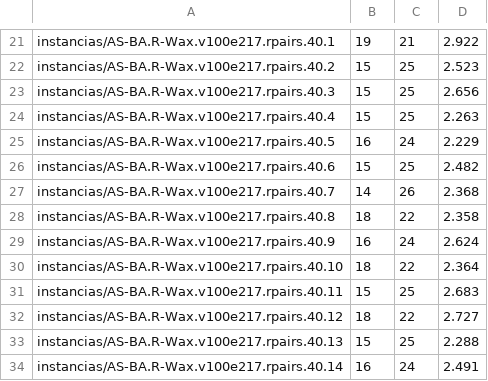
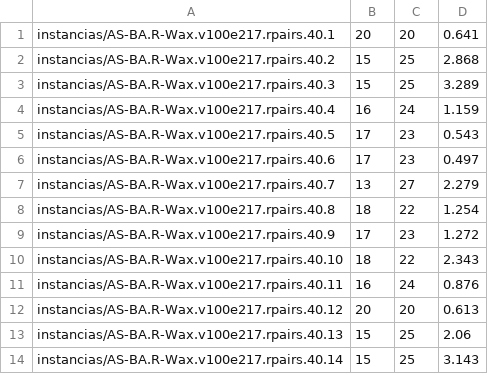
Before and after one commit to alvarobrm/EDP, a CSV file: salidaRandom.csv, drawn as a sheet; only a part is shown, gaps mark what is left out; addresses are those after the commit; the diff covers the shown part only; the diff names each change by its address in the sheet, - before the commit and + after, or states it on an @@ line.

```diff
--- a/salidaRandom.csv
+++ b/salidaRandom.csv
-B1: 19
+B1: 20
-C1: 21
+C1: 20
-D1: 2.922
+D1: 0.641
-D2: 2.523
+D2: 2.868
-D3: 2.656
+D3: 3.289
-B4: 15
+B4: 16
-C4: 25
+C4: 24
-D4: 2.263
+D4: 1.159
-B5: 16
+B5: 17
-C5: 24
+C5: 23
-D5: 2.229
+D5: 0.543
-B6: 15
+B6: 17
-C6: 25
+C6: 23
-D6: 2.482
+D6: 0.497
-B7: 14
+B7: 13
-C7: 26
+C7: 27
-D7: 2.368
+D7: 2.279
-D8: 2.358
+D8: 1.254
-B9: 16
+B9: 17
-C9: 24
+C9: 23
-D9: 2.624
+D9: 1.272
-D10: 2.364
+D10: 2.343
-B11: 15
+B11: 16
-C11: 25
+C11: 24
-D11: 2.683
+D11: 0.876
-B12: 18
+B12: 20
-C12: 22
+C12: 20
-D12: 2.727
+D12: 0.613
-D13: 2.288
+D13: 2.06
-B14: 16
+B14: 15
-C14: 24
+C14: 25
-D14: 2.491
+D14: 3.143
```
Also changed, not shown: 20 removed rows and 16 edited cells elsewhere in this file, 1 other file.
